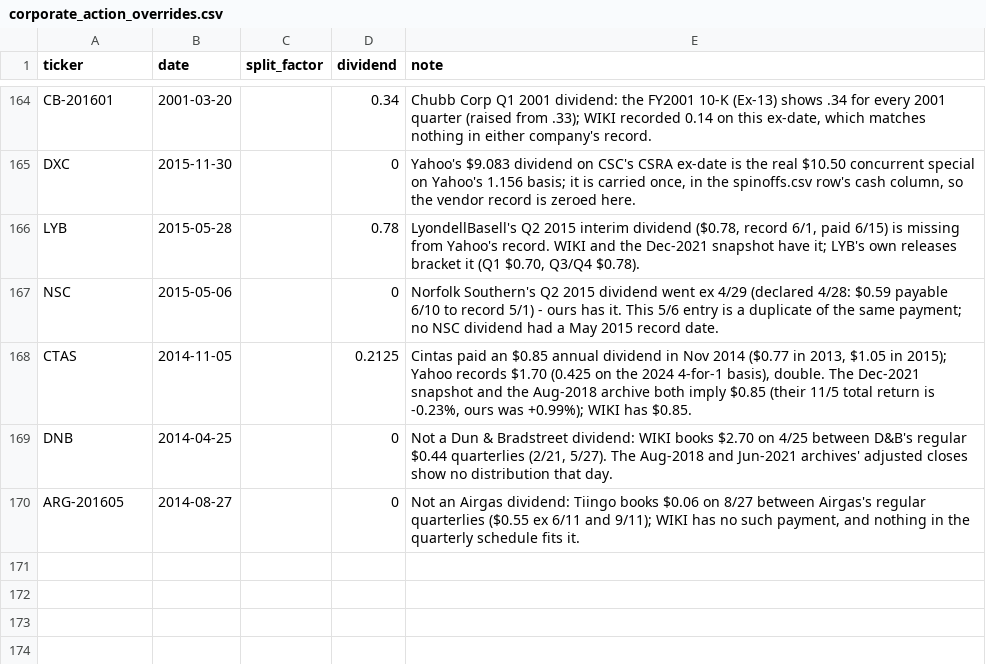
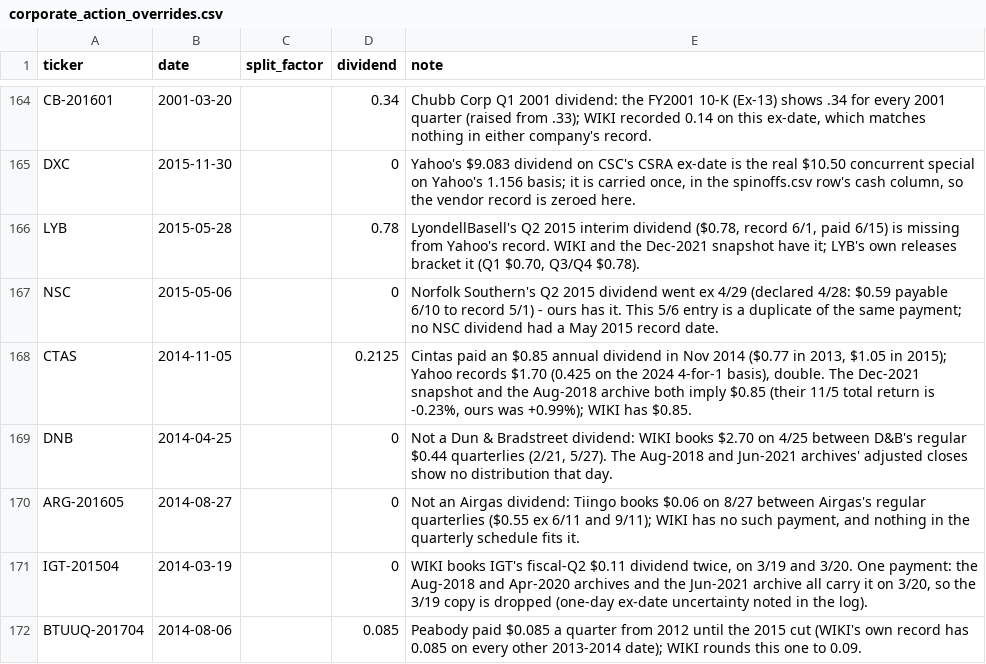
Before and after one commit to Johnbrick123/sp500-data, a CSV file: corporate_action_overrides.csv, drawn as a sheet; only a part is shown, gaps mark what is left out.

```diff
--- a/corporate_action_overrides.csv
+++ b/corporate_action_overrides.csv
@@ -170 +170,3 @@ DNB,2014-04-25,,0,"Not a Dun & Bradstreet dividend: WIKI books $2.70 on 4/25 bet
 ARG-201605,2014-08-27,,0,"Not an Airgas dividend: Tiingo books $0.06 on 8/27 between Airgas's regular quarterlies ($0.55 ex 6/11 and 9/11); WIKI has no such payment, and nothing in the quarterly schedule fits it."
+IGT-201504,2014-03-19,,0,"WIKI books IGT's fiscal-Q2 $0.11 dividend twice, on 3/19 and 3/20. One payment: the Aug-2018 and Apr-2020 archives and the Jun-2021 archive all carry it on 3/20, so the 3/19 copy is dropped (one-day ex-date uncertainty noted in the log)."
+BTUUQ-201704,2014-08-06,,0.085,"Peabody paid $0.085 a quarter from 2012 until the 2015 cut (WIKI's own record has 0.085 on every other 2013-2014 date); WIKI rounds this one to 0.09."
```
